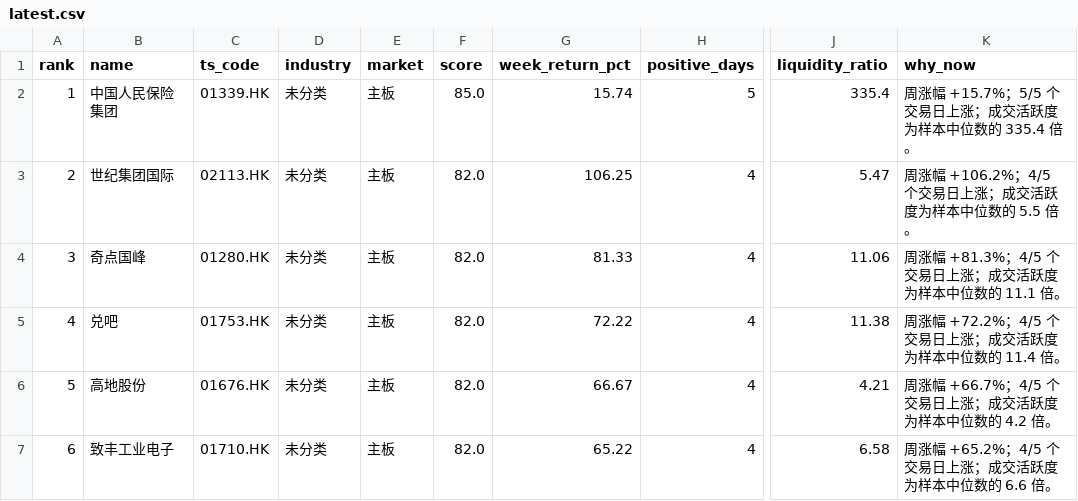
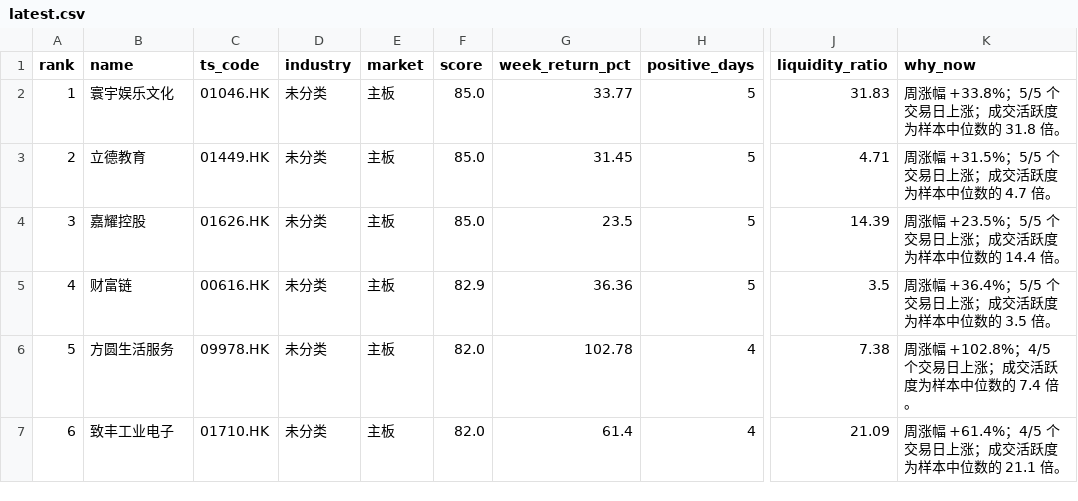
Before and after one commit to zengbin93/recap-agent, a CSV file: hk-weekly-recap/latest.csv, drawn as a sheet; only a part is shown, gaps mark what is left out; the diff covers the shown part only; the diff names each change by its address in the sheet, - before the commit and + after, or states it on an @@ line.

```diff
--- a/hk-weekly-recap/latest.csv
+++ b/hk-weekly-recap/latest.csv
-B2 (name): 中国人民保险集团
+B2 (name): 寰宇娱乐文化
-C2 (ts_code): 01339.HK
+C2 (ts_code): 01046.HK
-G2 (week_return_pct): 15.74
+G2 (week_return_pct): 33.77
-J2 (liquidity_ratio): 335.4
+J2 (liquidity_ratio): 31.83
-K2 (why_now): 周涨幅 +15.7%；5/5 个交易日上涨；成交活跃度为样本中位数的 335.4 倍。
+K2 (why_now): 周涨幅 +33.8%；5/5 个交易日上涨；成交活跃度为样本中位数的 31.8 倍。
-B3 (name): 世纪集团国际
+B3 (name): 立德教育
-C3 (ts_code): 02113.HK
+C3 (ts_code): 01449.HK
-F3:F4 (score): 82.0
+F3:F4 (score): 85.0
-G3 (week_return_pct): 106.25
+G3 (week_return_pct): 31.45
-H3:H5 (positive_days): 4
+H3:H5 (positive_days): 5
-J3 (liquidity_ratio): 5.47
+J3 (liquidity_ratio): 4.71
-K3 (why_now): 周涨幅 +106.2%；4/5 个交易日上涨；成交活跃度为样本中位数的 5.5 倍。
+K3 (why_now): 周涨幅 +31.5%；5/5 个交易日上涨；成交活跃度为样本中位数的 4.7 倍。
-B4 (name): 奇点国峰
+B4 (name): 嘉耀控股
-C4 (ts_code): 01280.HK
+C4 (ts_code): 01626.HK
-G4 (week_return_pct): 81.33
+G4 (week_return_pct): 23.5
-J4 (liquidity_ratio): 11.06
+J4 (liquidity_ratio): 14.39
-K4 (why_now): 周涨幅 +81.3%；4/5 个交易日上涨；成交活跃度为样本中位数的 11.1 倍。
+K4 (why_now): 周涨幅 +23.5%；5/5 个交易日上涨；成交活跃度为样本中位数的 14.4 倍。
-B5 (name): 兑吧
+B5 (name): 财富链
-C5 (ts_code): 01753.HK
+C5 (ts_code): 00616.HK
-F5 (score): 82.0
+F5 (score): 82.9
-G5 (week_return_pct): 72.22
+G5 (week_return_pct): 36.36
-J5 (liquidity_ratio): 11.38
+J5 (liquidity_ratio): 3.5
-K5 (why_now): 周涨幅 +72.2%；4/5 个交易日上涨；成交活跃度为样本中位数的 11.4 倍。
+K5 (why_now): 周涨幅 +36.4%；5/5 个交易日上涨；成交活跃度为样本中位数的 3.5 倍。
-B6 (name): 高地股份
+B6 (name): 方圆生活服务
-C6 (ts_code): 01676.HK
+C6 (ts_code): 09978.HK
-G6 (week_return_pct): 66.67
+G6 (week_return_pct): 102.78
-J6 (liquidity_ratio): 4.21
+J6 (liquidity_ratio): 7.38
-K6 (why_now): 周涨幅 +66.7%；4/5 个交易日上涨；成交活跃度为样本中位数的 4.2 倍。
+K6 (why_now): 周涨幅 +102.8%；4/5 个交易日上涨；成交活跃度为样本中位数的 7.4 倍。
-G7 (week_return_pct): 65.22
+G7 (week_return_pct): 61.4
-J7 (liquidity_ratio): 6.58
+J7 (liquidity_ratio): 21.09
-K7 (why_now): 周涨幅 +65.2%；4/5 个交易日上涨；成交活跃度为样本中位数的 6.6 倍。
+K7 (why_now): 周涨幅 +61.4%；4/5 个交易日上涨；成交活跃度为样本中位数的 21.1 倍。
```
Also changed, not shown: 20 edited cells elsewhere in this file, 3 other files.
